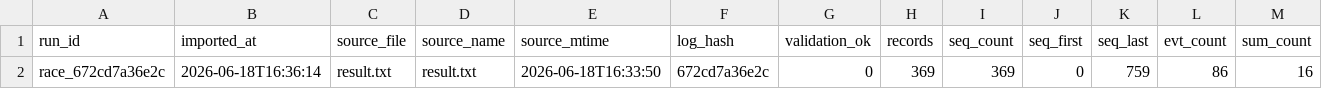
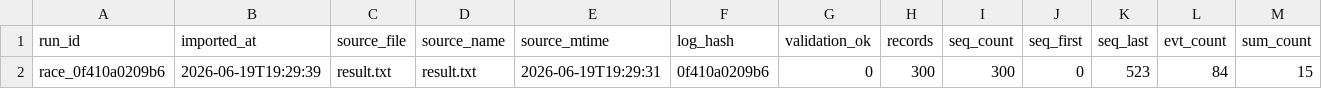
Before and after one commit to LizhToGo/SDU-NUEDC-Training, a CSV file: tools/data/race_experience_runs.csv, drawn as a sheet; only a part is shown; removed rows and columns are numbered as before the commit, all else as after; rows hold the shown columns only; the diff names each change by its address in the sheet, - before the commit and + after, or states it on an @@ line.

```diff
--- a/tools/data/race_experience_runs.csv
+++ b/tools/data/race_experience_runs.csv
-row 2: race_672cd7a36e2c | 2026-06-18T16:36:14 | result.txt | result.txt | 2026-06-18T16:33:50 | 672cd7a36e2c | 0 | 369 | 369 | 0 | 759 | 86 | 16
+row 2: race_0f410a0209b6 | 2026-06-19T19:29:39 | result.txt | result.txt | 2026-06-19T19:29:31 | 0f410a0209b6 | 0 | 300 | 300 | 0 | 523 | 84 | 15
```
Also changed, not shown: tools/data/race_experience_segments.csv, tools/data/race_experience_turns.csv, 10 other files.
